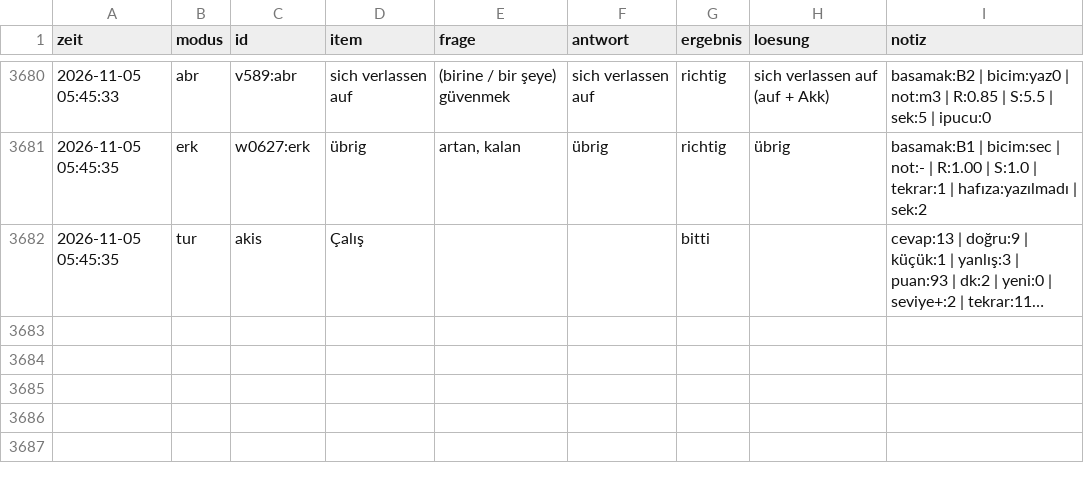
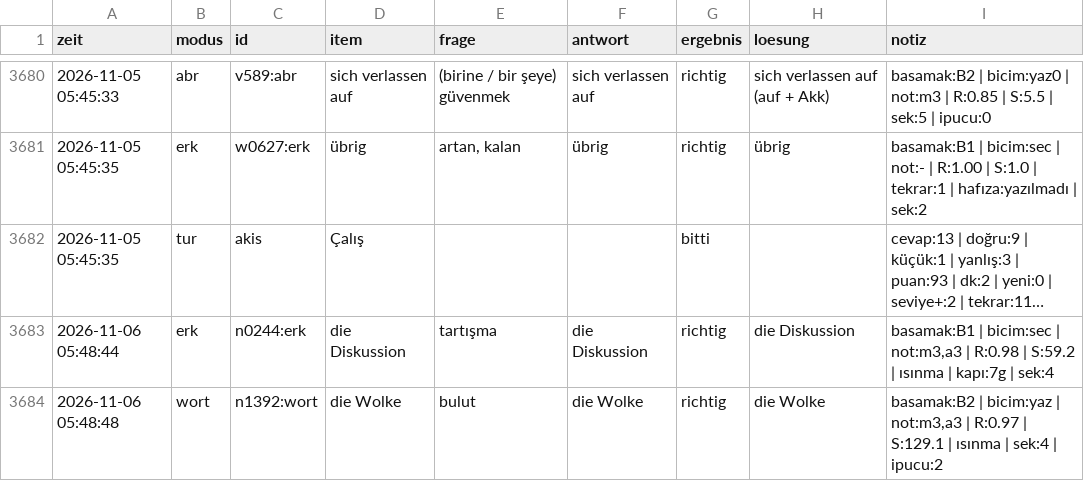
Before and after one commit to TunaArslankaya/Almanca-Tekrar, a CSV file: log/log.csv, drawn as a sheet; only a part is shown, gaps mark what is left out; long unchanged cells end in …; the diff names each change by its address in the sheet, - before the commit and + after, or states it on an @@ line.

Commit message:
log: 2 cevap

```diff
--- a/log/log.csv
+++ b/log/log.csv
+row 3683: 2026-11-06 05:48:44 | erk | n0244:erk | die Diskussion | tartışma | die Diskussion | richtig | die Diskussion | basamak:B1 | bicim:sec | not:m3,a3 | R:0.98 | S:59.2 | ısınma | kapı:7g | sek:4
+row 3684: 2026-11-06 05:48:48 | wort | n1392:wort | die Wolke | bulut | die Wolke | richtig | die Wolke | basamak:B2 | bicim:yaz | not:m3,a3 | R:0.97 | S:129.1 | ısınma | sek:4 | ipucu:2
```
